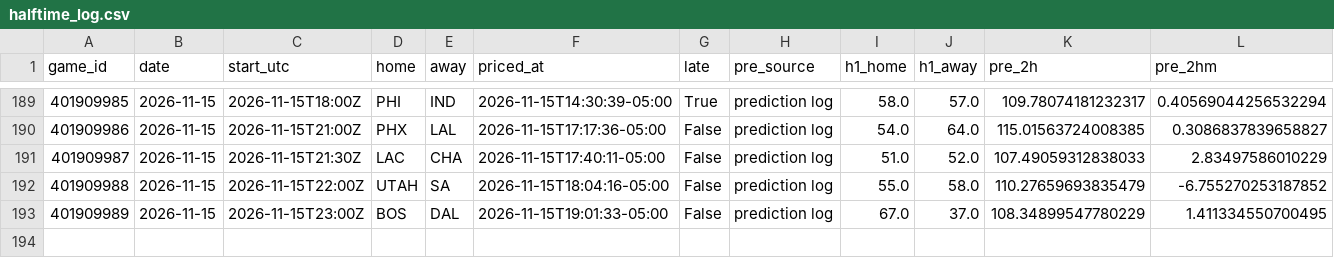
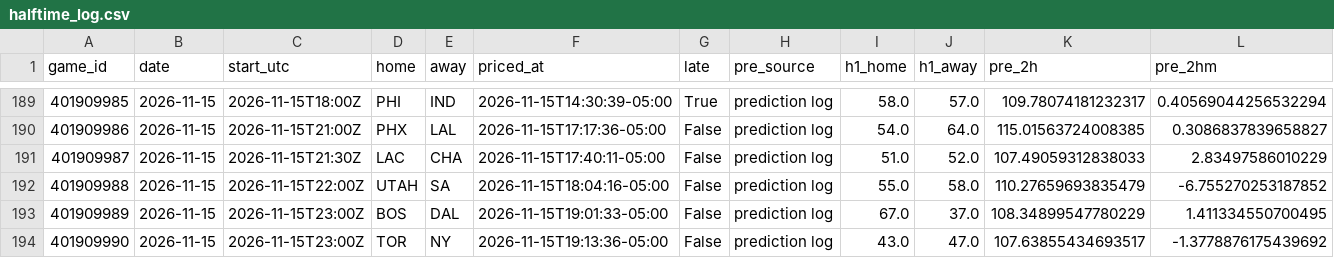
Before and after one commit to quintonmwilson/nba-model, a CSV file: model/halftime_log.csv, drawn as a sheet; only a part is shown, gaps mark what is left out; rows hold the shown columns only; the diff names each change by its address in the sheet, - before the commit and + after, or states it on an @@ line.

```diff
--- a/model/halftime_log.csv
+++ b/model/halftime_log.csv
+row 194: 401909990 | 2026-11-15 | 2026-11-15T23:00Z | TOR | NY | 2026-11-15T19:13:36-05:00 | False | prediction log | 43.0 | 47.0 | 107.63855434693517 | -1.3778876175439692
```
Also changed, not shown: model/live_picks.csv, 1 other file.
